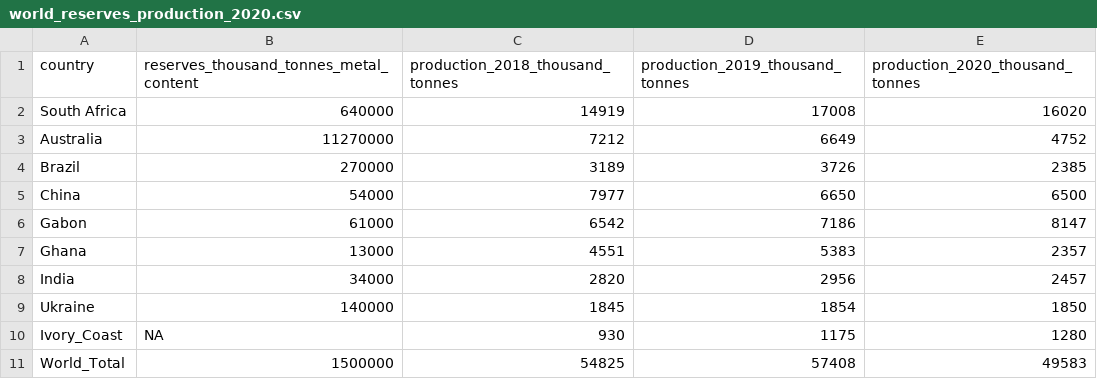
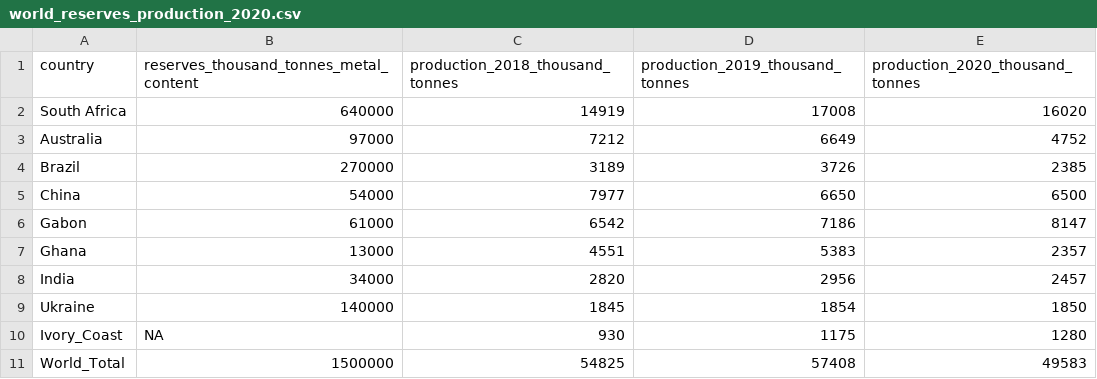
Before and after one commit to jia1536/MOIL-model, a CSV file: data/real/world_reserves_production_2020.csv, drawn as a sheet.

```diff
--- a/data/real/world_reserves_production_2020.csv
+++ b/data/real/world_reserves_production_2020.csv
@@ -2,3 +2,3 @@ country,reserves_thousand_tonnes_metal_content,production_2018_thousand_tonnes,p
 South Africa,640000,14919,17008,16020
-Australia,11270000,7212,6649,4752
+Australia,97000,7212,6649,4752
 Brazil,270000,3189,3726,2385
```
Also changed, not shown: 12 other files.
